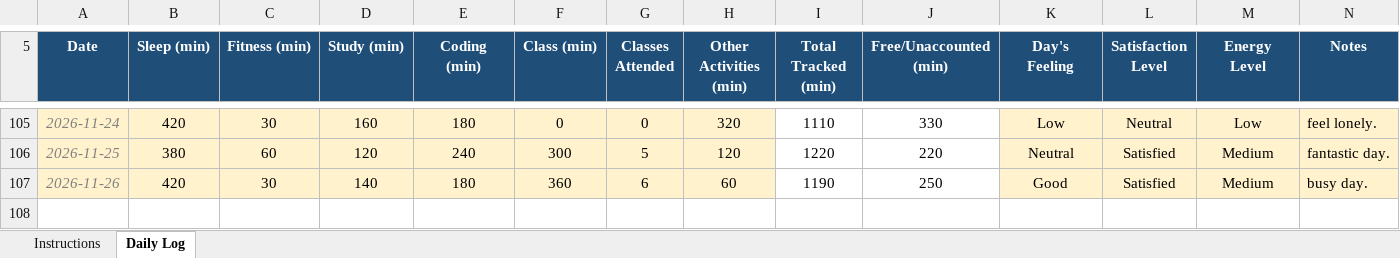
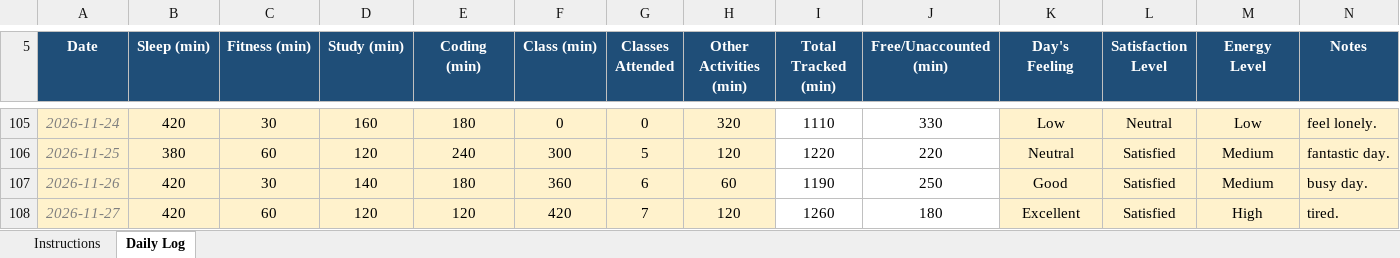
Before and after one commit to sushmabth23-ctrl/CAP-776, an Excel workbook: 12627062.xlsx, sheet Daily Log, drawn as a sheet; only a part is shown, gaps mark what is left out; values as stored, in another font and other column widths than the file's, no borders; conditional formats not drawn; the diff names each change by its address in the sheet, - before the commit and + after, or states it on an @@ line.

Commit message:
updated excel sheet.

```diff
--- a/12627062.xlsx (sheet Daily Log)
+++ b/12627062.xlsx (sheet Daily Log)
+row 108: 2026-11-27 | 420 | 60 | 120 | 120 | 420 | 7 | 120 | 1260 | 180 | Excellent | Satisfied | High | tired.
```
